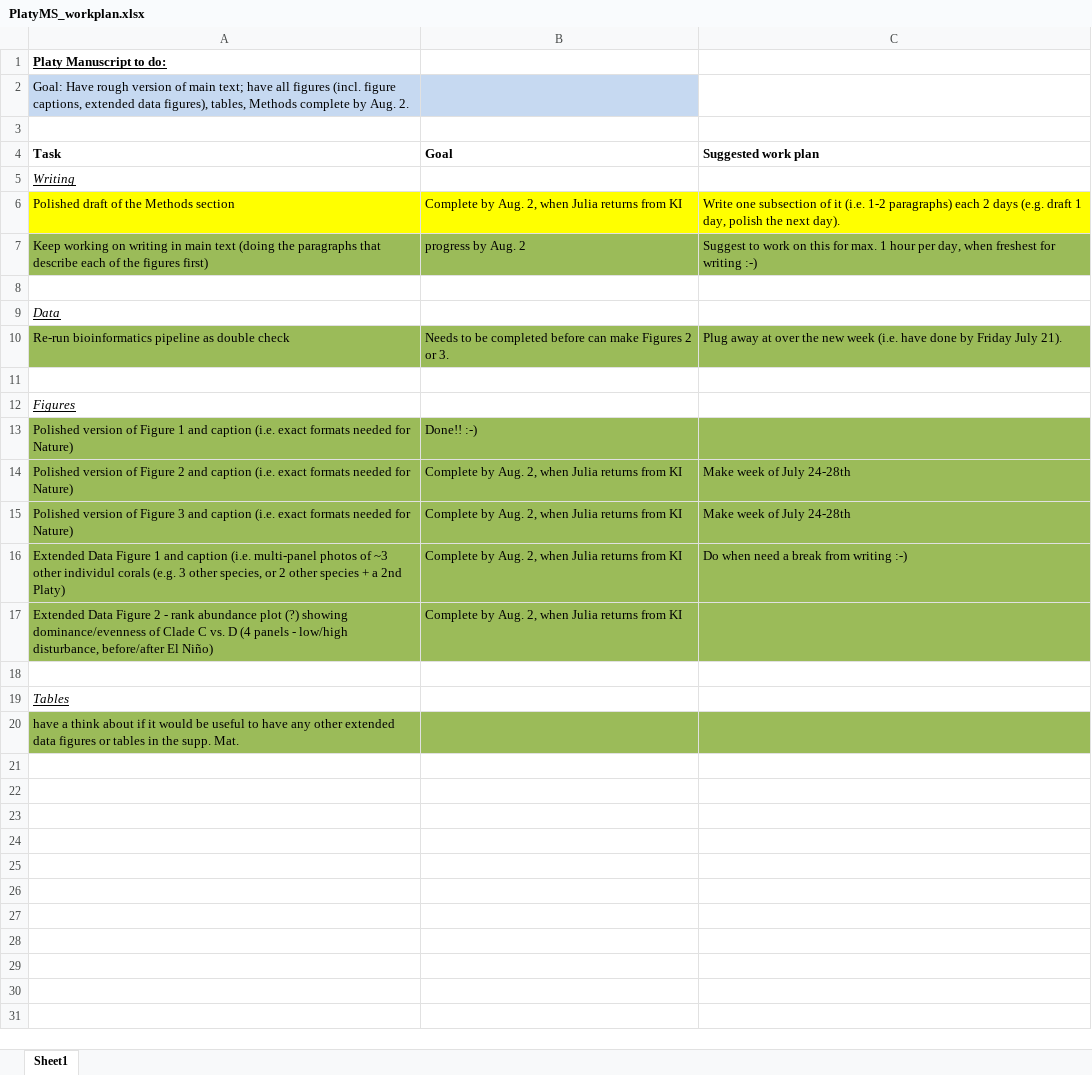
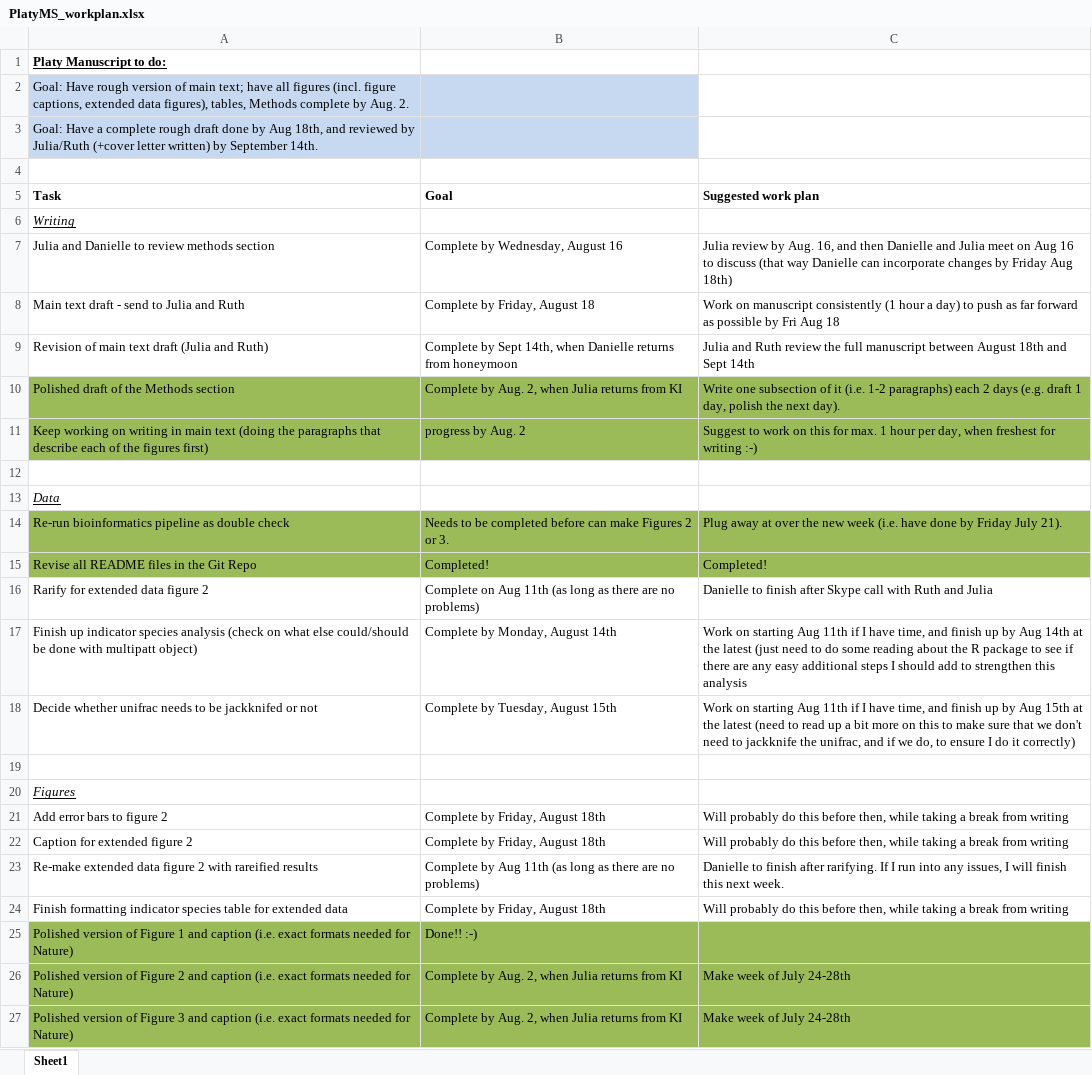
Before and after one commit to baumlab/Claar_etal_2020_NatCom, an Excel workbook: ms/PlatyMS_workplan.xlsx, sheet Sheet1, drawn as a sheet; only a part is shown; the shorter side is filled out with more unchanged rows; values as stored, in another font and other column widths than the file's, no borders; addresses are those after the commit; the diff covers the shown part only; the diff names each change by its address in the sheet, - before the commit and + after, or states it on an @@ line.

Commit message:
updated workplan before call w Ruth

```diff
--- a/ms/PlatyMS_workplan.xlsx (sheet Sheet1)
+++ b/ms/PlatyMS_workplan.xlsx (sheet Sheet1)
+row 3: Goal: Have a complete rough draft done by Aug 18th, and reviewed by Julia/Ruth (+cover letter written) by September 14th.
+row 7: Julia and Danielle to review methods section | Complete by Wednesday, August 16 | Julia review by Aug. 16, and then Danielle and Julia meet on Aug 16 to discuss (that way Danielle can incorporate changes by Friday Aug 18th)
+row 8: Main text draft - send to Julia and Ruth | Complete by Friday, August 18 | Work on manuscript consistently (1 hour a day) to push as far forward as possible by Fri Aug 18
+row 9: Revision of main text draft (Julia and Ruth) | Complete by Sept 14th, when Danielle returns from honeymoon | Julia and Ruth review the full manuscript between August 18th and Sept 14th
-A10:C10 fill: #FFFF00
+A10:C10 fill: #9BBB59
+row 15: Revise all README files in the Git Repo | Completed! | Completed!
+row 16: Rarify for extended data figure 2 | Complete on Aug 11th (as long as there are no problems) | Danielle to finish after Skype call with Ruth and Julia
+row 17: Finish up indicator species analysis (check on what else could/should be done with multipatt object) | Complete by Monday, August 14th | Work on starting Aug 11th if I have time, and finish up by Aug 14th at the latest (just need to do some reading about the R package to see if there are any easy additional steps I should add to strengthen this analysis
+row 18: Decide whether unifrac needs to be jackknifed or not | Complete by Tuesday, August 15th | Work on starting Aug 11th if I have time, and finish up by Aug 15th at the latest (need to read up a bit more on this to make sure that we don't need to jackknife the unifrac, and if we do, to ensure I do it correctly)
+row 21: Add error bars to figure 2 | Complete by Friday, August 18th | Will probably do this before then, while taking a break from writing
+row 22: Caption for extended figure 2 | Complete by Friday, August 18th | Will probably do this before then, while taking a break from writing
+row 23: Re-make extended data figure 2 with rareified results | Complete by Aug 11th (as long as there are no problems) | Danielle to finish after rarifying. If I run into any issues, I will finish this next week.
+row 24: Finish formatting indicator species table for extended data | Complete by Friday, August 18th | Will probably do this before then, while taking a break from writing
```
Also changed, not shown: 3 added rows elsewhere in this sheet.
